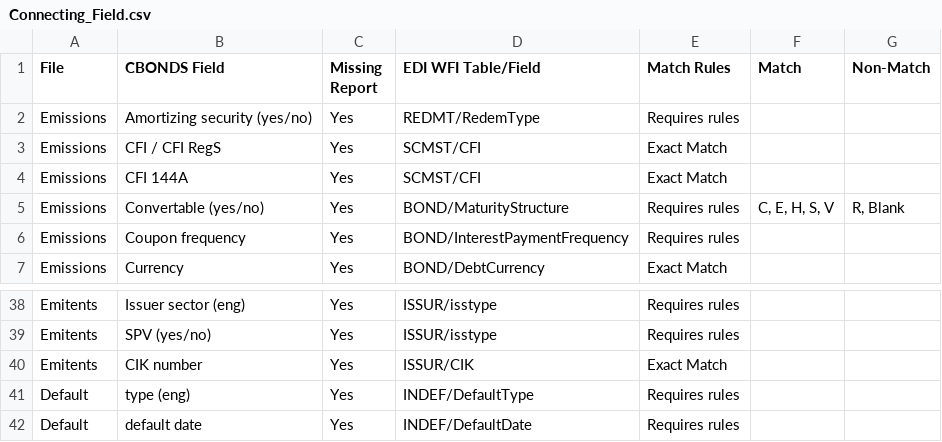
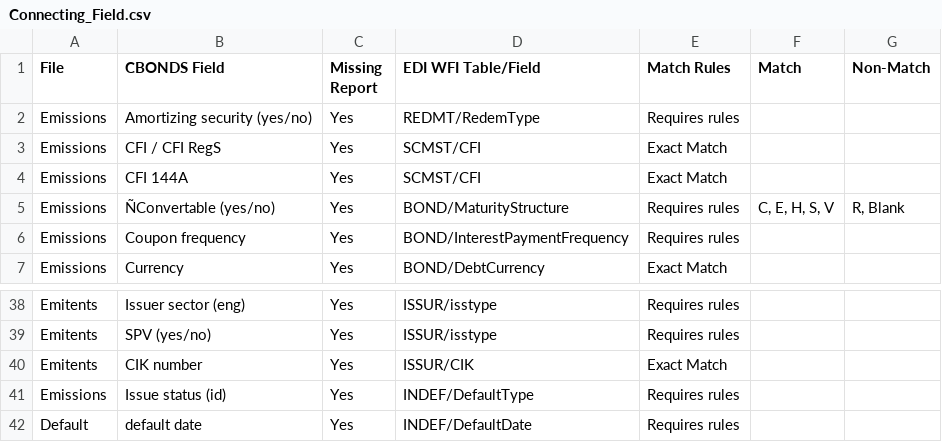
Before and after one commit to shayonaEDI/cbonds_project, a CSV file: Connecting_Field.csv, drawn as a sheet; only a part is shown, gaps mark what is left out; the diff names each change by its address in the sheet, - before the commit and + after, or states it on an @@ line.

```diff
--- a/Connecting_Field.csv
+++ b/Connecting_Field.csv
-B5 (CBONDS Field): Сonvertable (yes/no)
+B5 (CBONDS Field): ÑConvertable (yes/no)
-A41 (File): Default
+A41 (File): Emissions
-B41 (CBONDS Field): type (eng)
+B41 (CBONDS Field): Issue status (id)
```
Also changed, not shown: 3 other files.
